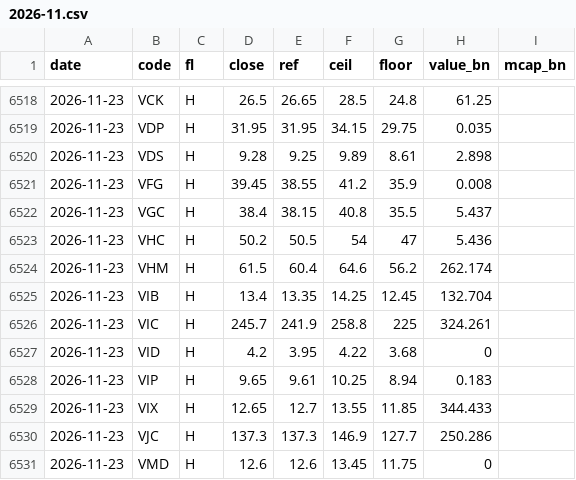
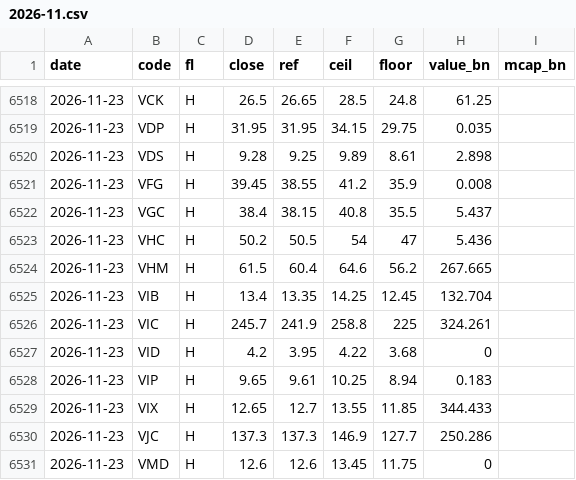
Before and after one commit to learnaiwithharry/vn-index-tracker, a CSV file: data/store/px/2026-11.csv, drawn as a sheet; only a part is shown, gaps mark what is left out; the diff covers the shown part only.

```diff
--- a/data/store/px/2026-11.csv
+++ b/data/store/px/2026-11.csv
@@ -6523,3 +6523,3 @@ date,code,fl,close,ref,ceil,floor,value_bn,mcap_bn
 2026-11-23,VHC,H,50.2,50.5,54,47,5.436,
-2026-11-23,VHM,H,61.5,60.4,64.6,56.2,262.174,
+2026-11-23,VHM,H,61.5,60.4,64.6,56.2,267.665,
 2026-11-23,VIB,H,13.4,13.35,14.25,12.45,132.704,
```
Also changed, not shown: 12 edited cells elsewhere in this file, 1 other file.
